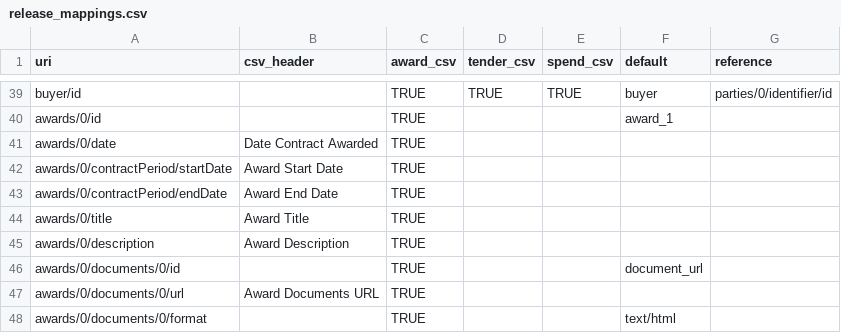
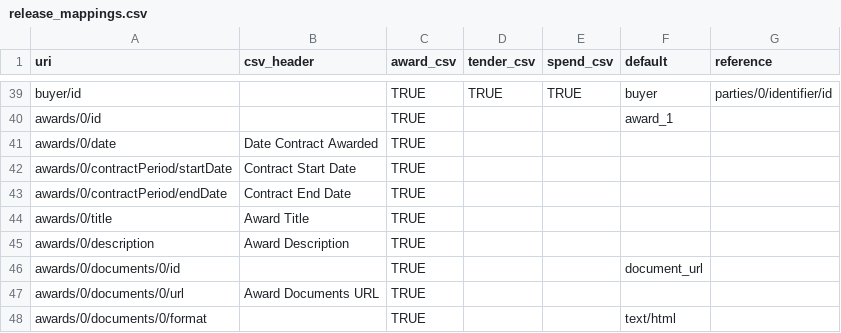
Before and after one commit to spendnetwork/silvereye, a CSV file: silvereye/data/csv_mappings/release_mappings.csv, drawn as a sheet; only a part is shown, gaps mark what is left out.

Commit message:
Update get_cf_data.py to output spend submission samples. Fix contract date mappins.

```diff
--- a/silvereye/data/csv_mappings/release_mappings.csv
+++ b/silvereye/data/csv_mappings/release_mappings.csv
@@ -41,4 +41,4 @@
 "awards/0/date","Date Contract Awarded","TRUE",,,,
-"awards/0/contractPeriod/startDate","Award Start Date","TRUE",,,,
-"awards/0/contractPeriod/endDate","Award End Date","TRUE",,,,
+"awards/0/contractPeriod/startDate","Contract Start Date","TRUE",,,,
+"awards/0/contractPeriod/endDate","Contract End Date","TRUE",,,,
 "awards/0/title","Award Title","TRUE",,,,
```
Also changed, not shown: 1 other file.
